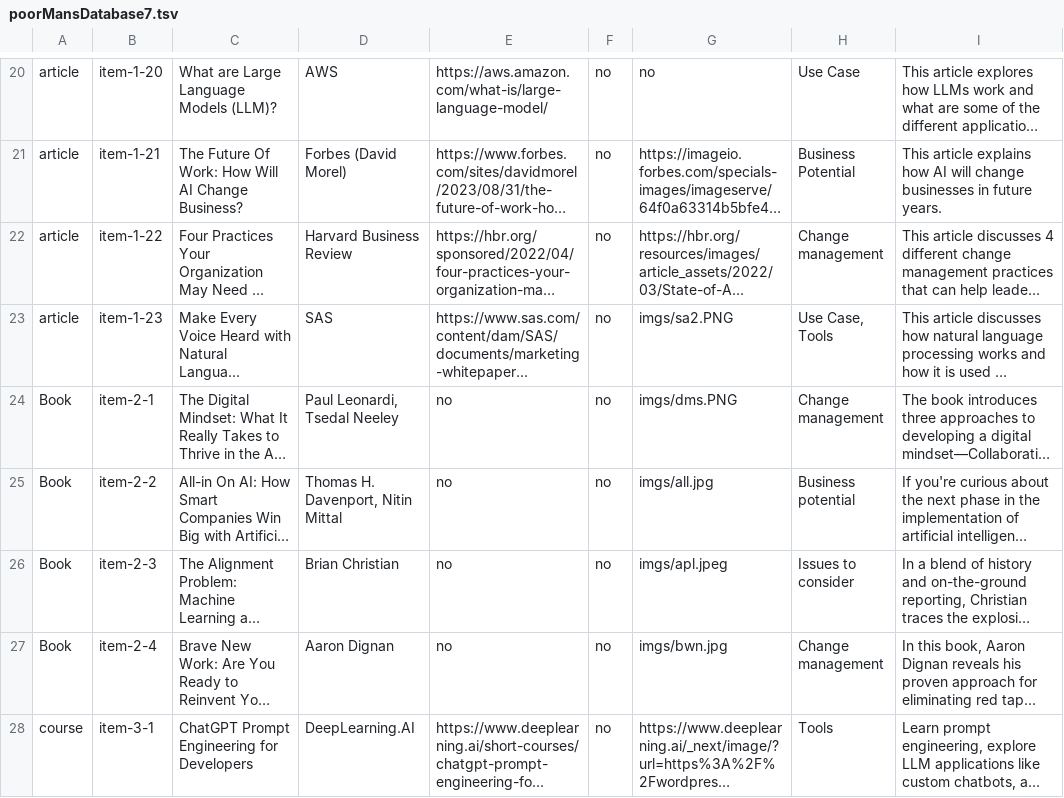
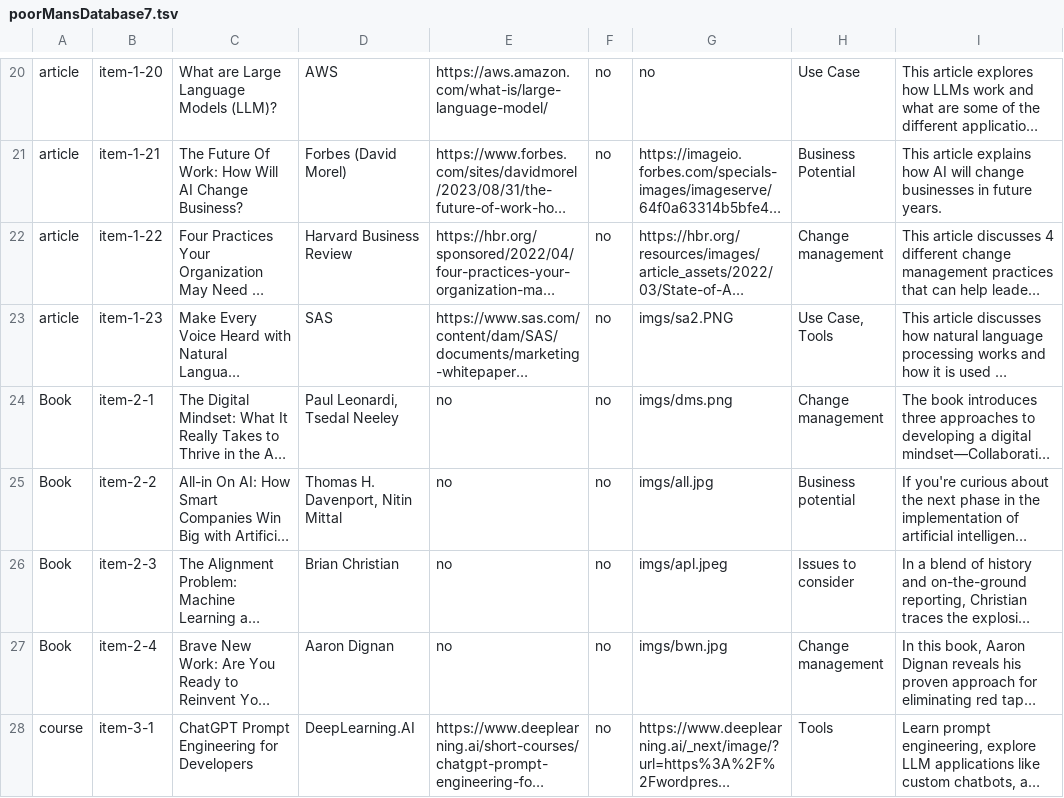
Before and after one commit to duong-vo/embrace-ai-platform, a TSV file: EmbraceAI/assets/poorMansDatabase7.tsv, drawn as a sheet; only a part is shown, gaps mark what is left out; long unchanged cells end in …; the diff covers the shown part only; the diff names each change by its address in the sheet, - before the commit and + after, or states it on an @@ line.

Commit message:
Update poorMansDatabase7.tsv

```diff
--- a/EmbraceAI/assets/poorMansDatabase7.tsv
+++ b/EmbraceAI/assets/poorMansDatabase7.tsv
-G24: imgs/dms.PNG
+G24: imgs/dms.png
```
Also changed, not shown: 4 edited cells elsewhere in this file.
